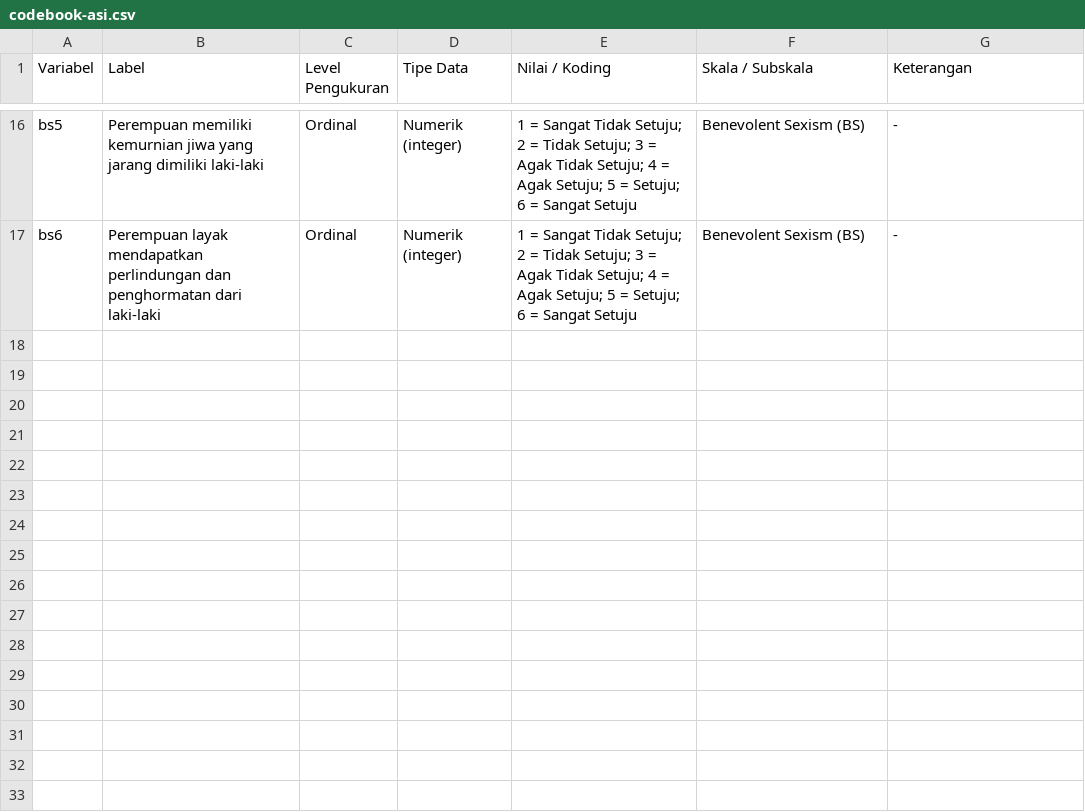
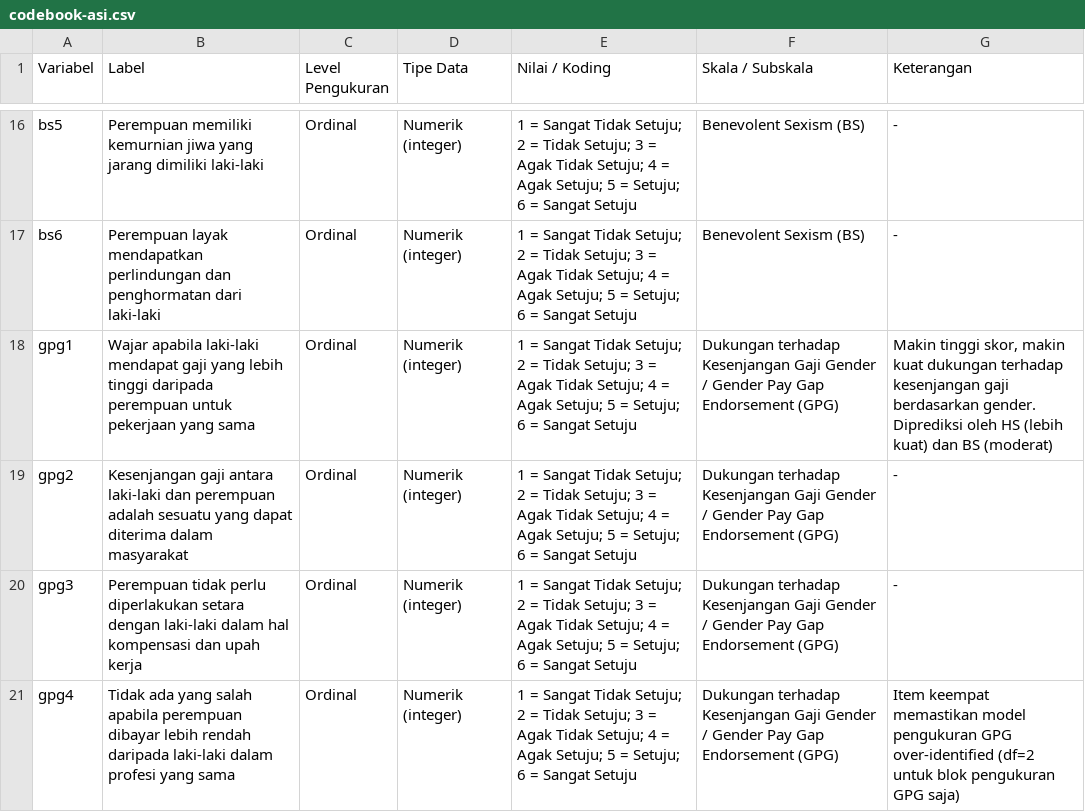
Before and after one commit to rameliaz/mg-sem-workshop, a CSV file: docs/materials/codebook-asi.csv, drawn as a sheet; only a part is shown, gaps mark what is left out; the diff names each change by its address in the sheet, - before the commit and + after, or states it on an @@ line.

```diff
--- a/docs/materials/codebook-asi.csv
+++ b/docs/materials/codebook-asi.csv
+row 18: gpg1 | Wajar apabila laki-laki mendapat gaji yang lebih tinggi daripada perempuan untuk pekerjaan yang sama | Ordinal | Numerik (integer) | 1 = Sangat Tidak Setuju; 2 = Tidak Setuju; 3 = Agak Tidak Setuju; 4 = Agak Setuju; 5 = Setuju; 6 = Sangat Setuju | Dukungan terhadap Kesenjangan Gaji Gender / Gender Pay Gap Endorsement (GPG) | Makin tinggi skor, makin kuat dukungan terhadap kesenjangan gaji berdasarkan gender. Diprediksi oleh HS (lebih kuat) dan BS (moderat)
+row 19: gpg2 | Kesenjangan gaji antara laki-laki dan perempuan adalah sesuatu yang dapat diterima dalam masyarakat | Ordinal | Numerik (integer) | 1 = Sangat Tidak Setuju; 2 = Tidak Setuju; 3 = Agak Tidak Setuju; 4 = Agak Setuju; 5 = Setuju; 6 = Sangat Setuju | Dukungan terhadap Kesenjangan Gaji Gender / Gender Pay Gap Endorsement (GPG) | -
+row 20: gpg3 | Perempuan tidak perlu diperlakukan setara dengan laki-laki dalam hal kompensasi dan upah kerja | Ordinal | Numerik (integer) | 1 = Sangat Tidak Setuju; 2 = Tidak Setuju; 3 = Agak Tidak Setuju; 4 = Agak Setuju; 5 = Setuju; 6 = Sangat Setuju | Dukungan terhadap Kesenjangan Gaji Gender / Gender Pay Gap Endorsement (GPG) | -
+row 21: gpg4 | Tidak ada yang salah apabila perempuan dibayar lebih rendah daripada laki-laki dalam profesi yang sama | Ordinal | Numerik (integer) | 1 = Sangat Tidak Setuju; 2 = Tidak Setuju; 3 = Agak Tidak Setuju; 4 = Agak Setuju; 5 = Setuju; 6 = Sangat Setuju | Dukungan terhadap Kesenjangan Gaji Gender / Gender Pay Gap Endorsement (GPG) | Item keempat memastikan model pengukuran GPG over-identified (df=2 untuk blok pengukuran GPG saja)
```
Also changed, not shown: materials/dataset-asi.csv, 19 other files.
